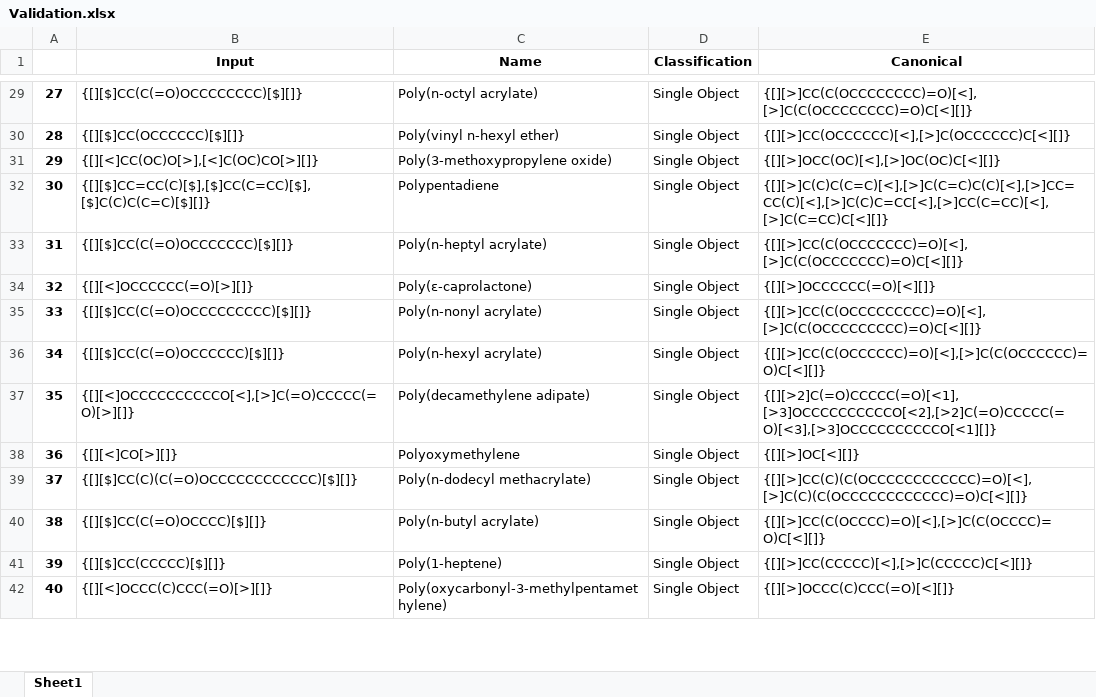
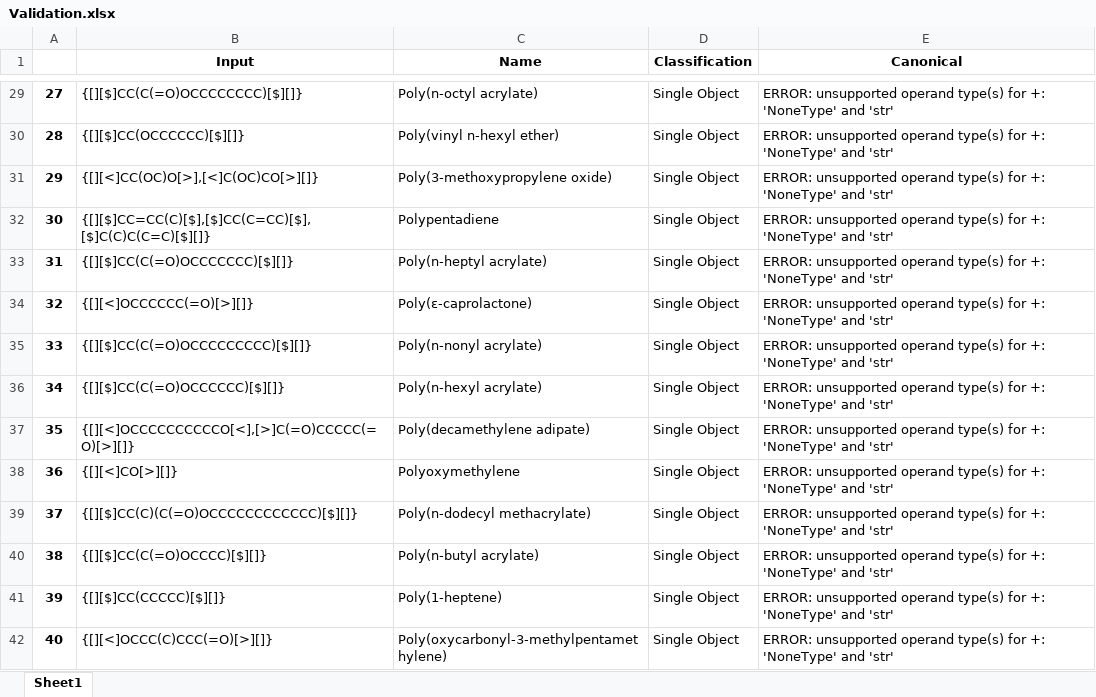
Before and after one commit to olsenlabmit/BigSMILES-Canon, an Excel workbook: polymercanon/Paper-Results/Excel/Validation/Validation.xlsx, sheet Sheet1, drawn as a sheet; only a part is shown, gaps mark what is left out; values as stored, in another font and other column widths than the file's, no borders; the diff covers the shown part only; the diff names each change by its address in the sheet, - before the commit and + after, or states it on an @@ line.

Commit message:
Update Paper-Results Excel files with new canonical outputs and run durations
Updated Validation.xlsx, Duration.xlsx (Validation), Same polymer many notations.xlsx,
and Duration.xlsx (Same polymer many notations) under Paper-Results/Excel/ with
canonical outputs and per-entry wall-clock durations from a fresh run using the
undirected-path fix. Also appended the previously missing Group 12 entry to both
many-notations files.

```diff
--- a/polymercanon/Paper-Results/Excel/Validation/Validation.xlsx (sheet Sheet1)
+++ b/polymercanon/Paper-Results/Excel/Validation/Validation.xlsx (sheet Sheet1)
-E29 (Canonical): {[][>]CC(C(OCCCCCCCC)=O)[<],[>]C(C(OCCCCCCCC)=O)C[<][]}
+E29 (Canonical): ERROR: unsupported operand type(s) for +: 'NoneType' and 'str'
-E30 (Canonical): {[][>]CC(OCCCCCC)[<],[>]C(OCCCCCC)C[<][]}
+E30 (Canonical): ERROR: unsupported operand type(s) for +: 'NoneType' and 'str'
-E31 (Canonical): {[][>]OCC(OC)[<],[>]OC(OC)C[<][]}
+E31 (Canonical): ERROR: unsupported operand type(s) for +: 'NoneType' and 'str'
-E32 (Canonical): {[][>]C(C)C(C=C)[<],[>]C(C=C)C(C)[<],[>]CC=CC(C)[<],[>]C(C)C=CC[<],[>]CC(C=CC)[<],[>]C(C=CC)C[<][]}
+E32 (Canonical): ERROR: unsupported operand type(s) for +: 'NoneType' and 'str'
-E33 (Canonical): {[][>]CC(C(OCCCCCCC)=O)[<],[>]C(C(OCCCCCCC)=O)C[<][]}
+E33 (Canonical): ERROR: unsupported operand type(s) for +: 'NoneType' and 'str'
-E34 (Canonical): {[][>]OCCCCCC(=O)[<][]}
+E34 (Canonical): ERROR: unsupported operand type(s) for +: 'NoneType' and 'str'
-E35 (Canonical): {[][>]CC(C(OCCCCCCCCC)=O)[<],[>]C(C(OCCCCCCCCC)=O)C[<][]}
+E35 (Canonical): ERROR: unsupported operand type(s) for +: 'NoneType' and 'str'
-E36 (Canonical): {[][>]CC(C(OCCCCCC)=O)[<],[>]C(C(OCCCCCC)=O)C[<][]}
+E36 (Canonical): ERROR: unsupported operand type(s) for +: 'NoneType' and 'str'
-E37 (Canonical): {[][>2]C(=O)CCCCC(=O)[<1],[>3]OCCCCCCCCCCO[<2],[>2]C(=O)CCCCC(=O)[<3],[>3]OCCCCCCCCCCO[<1][]}
+E37 (Canonical): ERROR: unsupported operand type(s) for +: 'NoneType' and 'str'
-E38 (Canonical): {[][>]OC[<][]}
+E38 (Canonical): ERROR: unsupported operand type(s) for +: 'NoneType' and 'str'
-E39 (Canonical): {[][>]CC(C)(C(OCCCCCCCCCCCC)=O)[<],[>]C(C)(C(OCCCCCCCCCCCC)=O)C[<][]}
+E39 (Canonical): ERROR: unsupported operand type(s) for +: 'NoneType' and 'str'
-E40 (Canonical): {[][>]CC(C(OCCCC)=O)[<],[>]C(C(OCCCC)=O)C[<][]}
+E40 (Canonical): ERROR: unsupported operand type(s) for +: 'NoneType' and 'str'
-E41 (Canonical): {[][>]CC(CCCCC)[<],[>]C(CCCCC)C[<][]}
+E41 (Canonical): ERROR: unsupported operand type(s) for +: 'NoneType' and 'str'
-E42 (Canonical): {[][>]OCCC(C)CCC(=O)[<][]}
+E42 (Canonical): ERROR: unsupported operand type(s) for +: 'NoneType' and 'str'
```
Also changed, not shown: 469 edited cells elsewhere in this sheet, polymercanon/Paper-Results/Excel/Same polymer many notations/Duration.xlsx, polymercanon/Paper-Results/Excel/Same polymer many notations/Same polymer many notations.xlsx, 1 other file.
